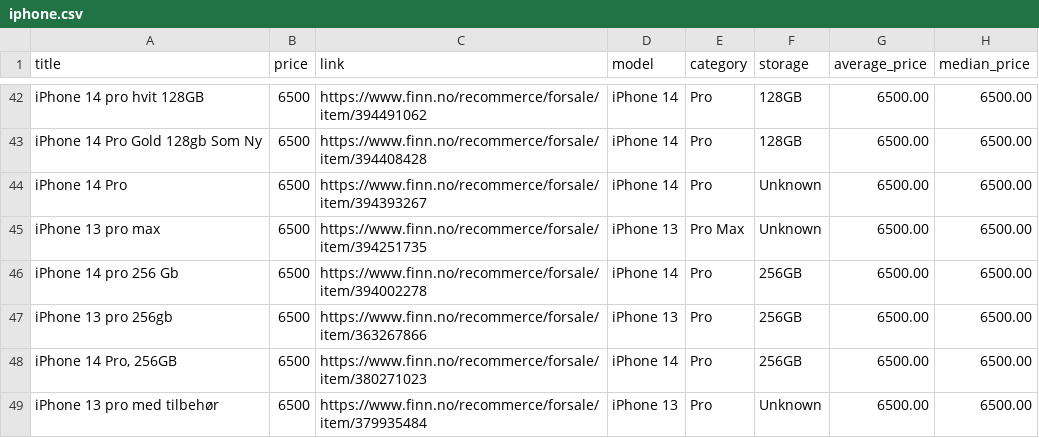
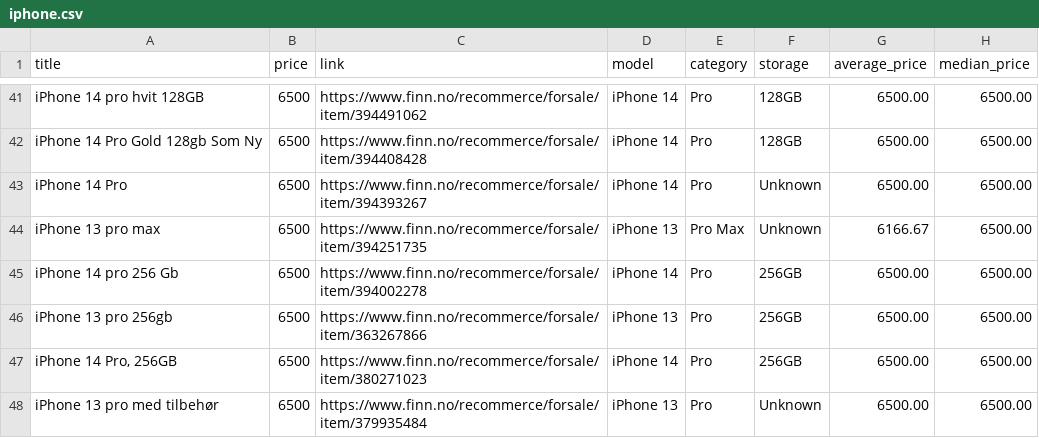
Before and after one commit to JibbelJabbel/Scrap, a CSV file: iphone.csv, drawn as a sheet; only a part is shown, gaps mark what is left out; the diff covers the shown part only.

```diff
--- a/iphone.csv
+++ b/iphone.csv
@@ -44,3 +43,3 @@ iPhone 14 Pro Gold 128gb Som Ny,6500,https://www.finn.no/recommerce/forsale/item
 iPhone 14 Pro,6500,https://www.finn.no/recommerce/forsale/item/394393267,iPhone 14,Pro,Unknown,6500.00,6500.00
-iPhone 13 pro max,6500,https://www.finn.no/recommerce/forsale/item/394251735,iPhone 13,Pro Max,Unknown,6500.00,6500.00
+iPhone 13 pro max,6500,https://www.finn.no/recommerce/forsale/item/394251735,iPhone 13,Pro Max,Unknown,6166.67,6500.00
 iPhone 14 pro 256 Gb,6500,https://www.finn.no/recommerce/forsale/item/394002278,iPhone 14,Pro,256GB,6500.00,6500.00
```
Also changed, not shown: 2 added rows, 6 removed rows and 3 edited cells elsewhere in this file.
